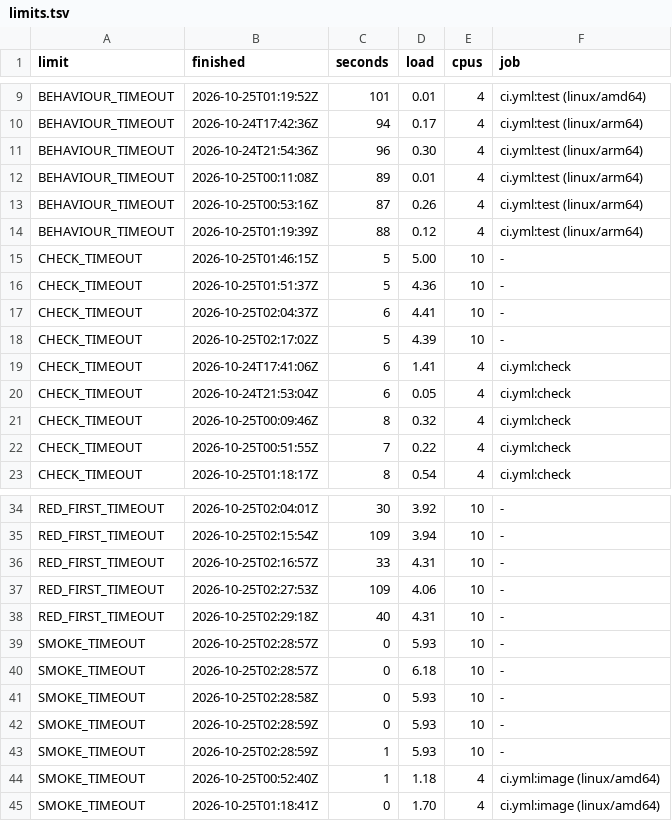
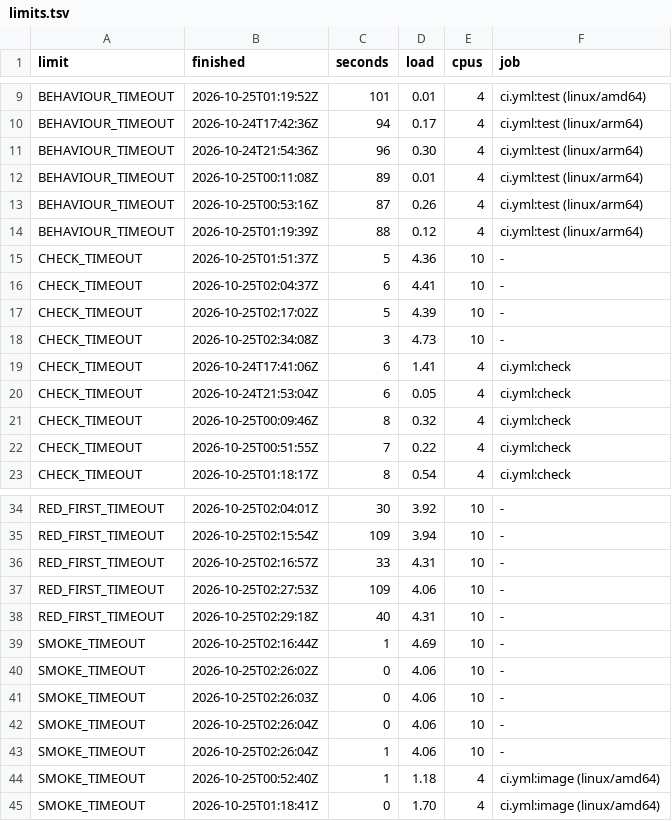
Before and after one commit to gora-tools/gora, a TSV file: scripts/gate/limits.tsv, drawn as a sheet; only a part is shown, gaps mark what is left out; the diff covers the shown part only.

Commit message:
fix(gate): at rest is under half the CPUs; judge runs at rest
At rest was a load at the start under the CPU count, so a machine at a
load of 7.78 on 10 CPUs still measured its own load into a limit, and
the report claimed a breach of rule 8 for a run the load had slowed.

At rest is now a load under half the CPUs, both as the run's line printed
them; unknown is not at rest. Half a whole CPU count is a multiple of 0.1,
so the whole part of the load and its first decimal decide it exactly:
limit-report.sh compares tenths, with no float, and at_rest in limits.py a
Decimal. One table of cases in test_limits.py runs through both.

limit-report.sh says "TESTING rule 8 does not hold" only for a run above a
tenth of its limit that started at rest; one that did not says "not at
rest", since it measures the machine, not the gate. The record is
unchanged. limits.py selects and checks local runs with the same bound,
so make limits drops the records at or above half from the file; CI's
runs keep no rest filter.

A pull request that runs make limits may lower a limit to its 15x,
rounded up to a whole minute, never below its 10x or what the nesting
needs; nothing requires it, and no upper bound is held. make limits on
this code: every limit holds, each with at least three local runs at
rest, and no limit changes.

ADR-021's entry of 2026-10-24 said that rule 8 holds each limit at 10x
the slowest of at least three native runs at rest; a dated note there, an
Amended line and an entry under Amendments say what it holds now. TESTING
also says what commit 1 left unsaid: an XDG_STATE_HOME or HOME that is
empty or not absolute is ignored, as for the audit journal.

```diff
--- a/scripts/gate/limits.tsv
+++ b/scripts/gate/limits.tsv
@@ -14,3 +14,2 @@ BEHAVIOUR_TIMEOUT	2026-10-25T00:53:16Z	87	0.26	4	ci.yml:test (linux/arm64)
 BEHAVIOUR_TIMEOUT	2026-10-25T01:19:39Z	88	0.12	4	ci.yml:test (linux/arm64)
-CHECK_TIMEOUT	2026-10-25T01:46:15Z	5	5.00	10	-
 CHECK_TIMEOUT	2026-10-25T01:51:37Z	5	4.36	10	-
@@ -18,2 +17,3 @@ CHECK_TIMEOUT	2026-10-25T02:04:37Z	6	4.41	10	-
 CHECK_TIMEOUT	2026-10-25T02:17:02Z	5	4.39	10	-
+CHECK_TIMEOUT	2026-10-25T02:34:08Z	3	4.73	10	-
 CHECK_TIMEOUT	2026-10-24T17:41:06Z	6	1.41	4	ci.yml:check
@@ -38,7 +38,7 @@ RED_FIRST_TIMEOUT	2026-10-25T02:27:53Z	109	4.06	10	-
 RED_FIRST_TIMEOUT	2026-10-25T02:29:18Z	40	4.31	10	-
-SMOKE_TIMEOUT	2026-10-25T02:28:57Z	0	5.93	10	-
-SMOKE_TIMEOUT	2026-10-25T02:28:57Z	0	6.18	10	-
-SMOKE_TIMEOUT	2026-10-25T02:28:58Z	0	5.93	10	-
-SMOKE_TIMEOUT	2026-10-25T02:28:59Z	0	5.93	10	-
-SMOKE_TIMEOUT	2026-10-25T02:28:59Z	1	5.93	10	-
+SMOKE_TIMEOUT	2026-10-25T02:16:44Z	1	4.69	10	-
+SMOKE_TIMEOUT	2026-10-25T02:26:02Z	0	4.06	10	-
+SMOKE_TIMEOUT	2026-10-25T02:26:03Z	0	4.06	10	-
+SMOKE_TIMEOUT	2026-10-25T02:26:04Z	0	4.06	10	-
+SMOKE_TIMEOUT	2026-10-25T02:26:04Z	1	4.06	10	-
 SMOKE_TIMEOUT	2026-10-25T00:52:40Z	1	1.18	4	ci.yml:image (linux/amd64)
```
Also changed, not shown: 5 added rows and 3 removed rows elsewhere in this file, 8 other files.
